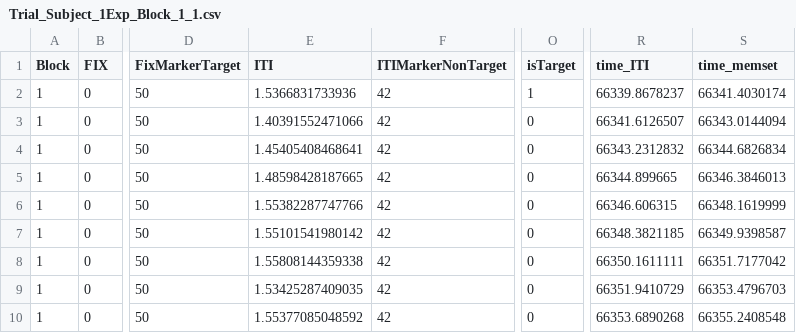
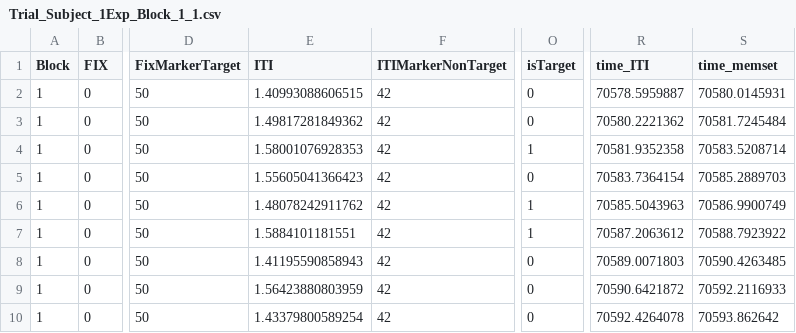
Before and after one commit to SLesche/oddball-task, a CSV file: data/Trial_Subject_1Exp_Block_1_1.csv, drawn as a sheet; only a part is shown, gaps mark what is left out; the diff covers the shown part only; the diff names each change by its address in the sheet, - before the commit and + after, or states it on an @@ line.

Commit message:
correct n_targets

```diff
--- a/data/Trial_Subject_1Exp_Block_1_1.csv
+++ b/data/Trial_Subject_1Exp_Block_1_1.csv
-E2 (ITI): 1.5366831733936
+E2 (ITI): 1.40993088606515
-O2 (isTarget): 1
+O2 (isTarget): 0
-R2 (time_ITI): 66339.8678237
+R2 (time_ITI): 70578.5959887
-S2 (time_memset): 66341.4030174
+S2 (time_memset): 70580.0145931
-E3 (ITI): 1.40391552471066
+E3 (ITI): 1.49817281849362
-R3 (time_ITI): 66341.6126507
+R3 (time_ITI): 70580.2221362
-S3 (time_memset): 66343.0144094
+S3 (time_memset): 70581.7245484
-E4 (ITI): 1.45405408468641
+E4 (ITI): 1.58001076928353
-O4 (isTarget): 0
+O4 (isTarget): 1
-R4 (time_ITI): 66343.2312832
+R4 (time_ITI): 70581.9352358
-S4 (time_memset): 66344.6826834
+S4 (time_memset): 70583.5208714
-E5 (ITI): 1.48598428187665
+E5 (ITI): 1.55605041366423
-R5 (time_ITI): 66344.899665
+R5 (time_ITI): 70583.7364154
-S5 (time_memset): 66346.3846013
+S5 (time_memset): 70585.2889703
-E6 (ITI): 1.55382287747766
+E6 (ITI): 1.48078242911762
-O6:O7 (isTarget): 0
+O6:O7 (isTarget): 1
-R6 (time_ITI): 66346.606315
+R6 (time_ITI): 70585.5043963
-S6 (time_memset): 66348.1619999
+S6 (time_memset): 70586.9900749
-E7 (ITI): 1.55101541980142
+E7 (ITI): 1.5884101181551
-R7 (time_ITI): 66348.3821185
+R7 (time_ITI): 70587.2063612
-S7 (time_memset): 66349.9398587
+S7 (time_memset): 70588.7923922
-E8 (ITI): 1.55808144359338
+E8 (ITI): 1.41195590858943
-R8 (time_ITI): 66350.1611111
+R8 (time_ITI): 70589.0071803
-S8 (time_memset): 66351.7177042
+S8 (time_memset): 70590.4263485
-E9 (ITI): 1.53425287409035
+E9 (ITI): 1.56423880803959
-R9 (time_ITI): 66351.9410729
+R9 (time_ITI): 70590.6421872
-S9 (time_memset): 66353.4796703
+S9 (time_memset): 70592.2116933
-E10 (ITI): 1.55377085048592
+E10 (ITI): 1.43379800589254
-R10 (time_ITI): 66353.6890268
+R10 (time_ITI): 70592.4264078
-S10 (time_memset): 66355.2408548
+S10 (time_memset): 70593.862642
```
Also changed, not shown: 39 edited cells elsewhere in this file, data/Trial_Subject_1Prac_Block_1_1.csv, 6 other files.
